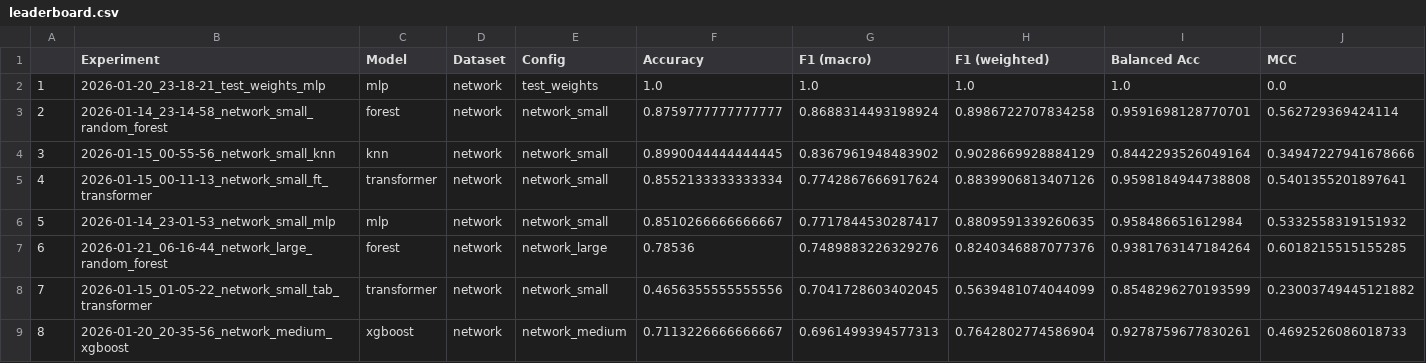
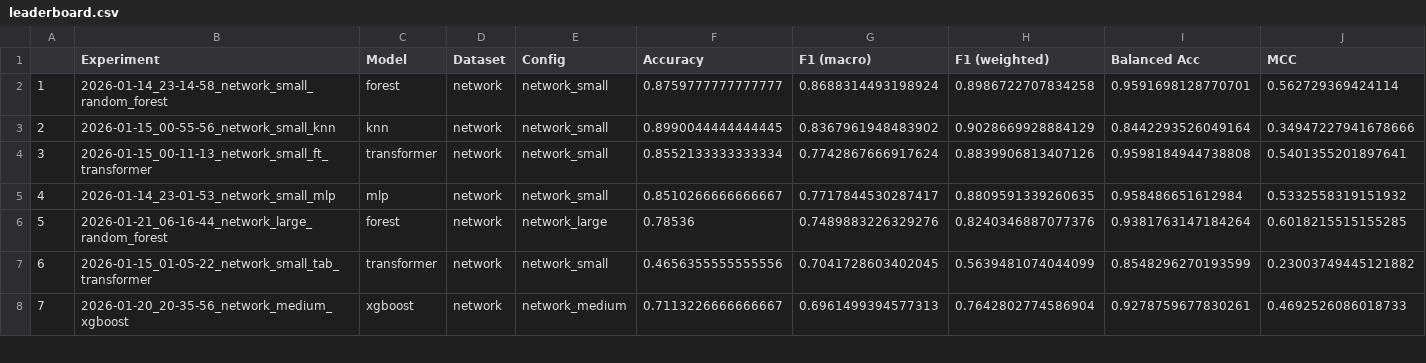
Before and after one commit to Cleonardino/data_projection_project, a CSV file: results_analysis/network/leaderboard.csv, drawn as a sheet; only a part is shown; removed rows and columns are numbered as before the commit, all else as after; rows hold the shown columns only; the diff names each change by its address in the sheet, - before the commit and + after, or states it on an @@ line.

```diff
--- a/results_analysis/network/leaderboard.csv
+++ b/results_analysis/network/leaderboard.csv
-row 2: 1 | 2026-01-20_23-18-21_test_weights_mlp | mlp | network | test_weights | 1.0 | 1.0 | 1.0 | 1.0 | 0.0
@@ column A renumbered from row 2 down @@
```
Also changed, not shown: results_analysis/network/correlation/correlation_matrix.csv, results_analysis/network/hard_classes.csv, 6 other files.
